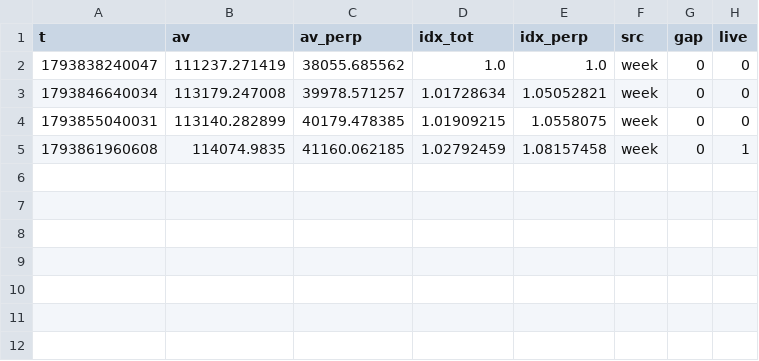
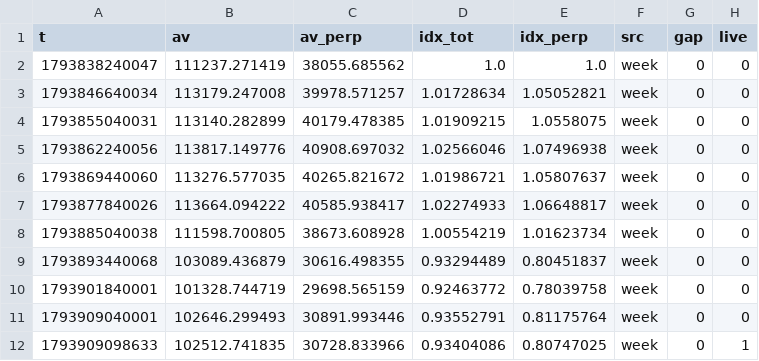
Before and after one commit to ziyaoyan1229-debug/coin-app, a CSV file: series/0x8b8023898585e97da73eb02a6af93d52127aae13.csv, drawn as a sheet.

```diff
--- a/series/0x8b8023898585e97da73eb02a6af93d52127aae13.csv
+++ b/series/0x8b8023898585e97da73eb02a6af93d52127aae13.csv
@@ -4,2 +4,9 @@ t,av,av_perp,idx_tot,idx_perp,src,gap,live
 1793855040031,113140.282899,40179.478385,1.01909215,1.0558075,week,0,0
-1793861960608,114074.9835,41160.062185,1.02792459,1.08157458,week,0,1
+1793862240056,113817.149776,40908.697032,1.02566046,1.07496938,week,0,0
+1793869440060,113276.577035,40265.821672,1.01986721,1.05807637,week,0,0
+1793877840026,113664.094222,40585.938417,1.02274933,1.06648817,week,0,0
+1793885040038,111598.700805,38673.608928,1.00554219,1.01623734,week,0,0
+1793893440068,103089.436879,30616.498355,0.93294489,0.80451837,week,0,0
+1793901840001,101328.744719,29698.565159,0.92463772,0.78039758,week,0,0
+1793909040001,102646.299493,30891.993446,0.93552791,0.81175764,week,0,0
+1793909098633,102512.741835,30728.833966,0.93404086,0.80747025,week,0,1
```
Also changed, not shown: consensus/2026-11.csv, events/2026-11.csv, 46 other files.
